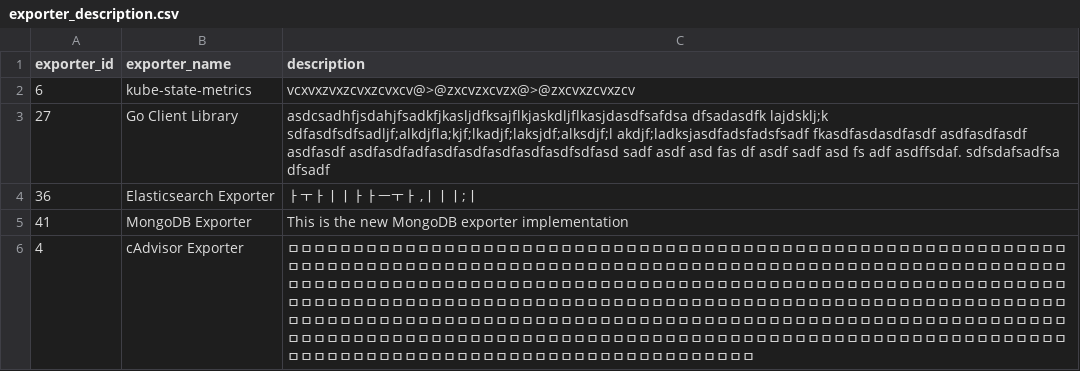
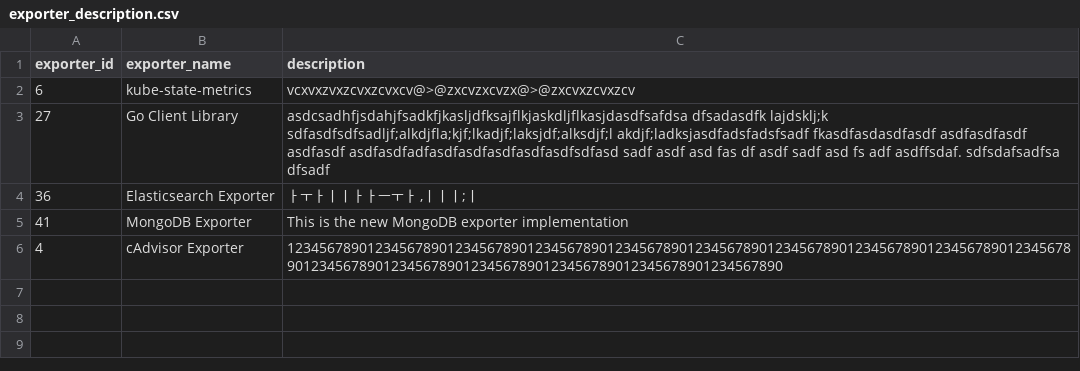
Before and after one commit to Exporterhubv5/exporterhub.io, a CSV file: contents/exporter_description.csv, drawn as a sheet.

Commit message:
cAdvisor Exporter description update

```diff
--- a/contents/exporter_description.csv
+++ b/contents/exporter_description.csv
@@ -5,2 +5,2 @@
 "41","MongoDB Exporter","This is the new MongoDB exporter implementation"
-"4","cAdvisor Exporter","ㅁㅁㅁㅁㅁㅁㅁㅁㅁㅁㅁㅁㅁㅁㅁㅁㅁㅁㅁㅁㅁㅁㅁㅁㅁㅁㅁㅁㅁㅁㅁㅁㅁㅁㅁㅁㅁㅁㅁㅁㅁㅁㅁㅁㅁㅁㅁㅁㅁㅁㅁㅁㅁㅁㅁㅁㅁㅁㅁㅁㅁㅁㅁㅁㅁㅁㅁㅁㅁㅁㅁㅁㅁㅁㅁㅁㅁㅁㅁㅁㅁㅁㅁㅁㅁㅁㅁㅁㅁㅁㅁㅁㅁㅁㅁㅁㅁㅁㅁㅁㅁㅁㅁㅁㅁㅁㅁㅁㅁㅁㅁㅁㅁㅁㅁㅁㅁㅁㅁㅁㅁㅁㅁㅁㅁㅁㅁㅁㅁㅁㅁㅁㅁㅁㅁㅁㅁㅁㅁㅁㅁㅁㅁㅁㅁㅁㅁㅁㅁㅁㅁㅁㅁㅁㅁㅁㅁㅁㅁㅁㅁㅁㅁㅁㅁㅁㅁㅁㅁㅁㅁㅁㅁㅁㅁㅁㅁㅁㅁㅁㅁㅁㅁㅁㅁㅁㅁㅁㅁㅁㅁㅁㅁㅁㅁㅁㅁㅁㅁㅁㅁㅁㅁㅁㅁㅁㅁㅁㅁㅁㅁㅁㅁㅁㅁㅁㅁㅁㅁㅁㅁㅁㅁㅁㅁㅁㅁㅁㅁㅁㅁㅁㅁㅁㅁㅁㅁㅁㅁㅁㅁㅁㅁㅁㅁㅁㅁㅁㅁㅁㅁㅁㅁㅁㅁㅁㅁㅁㅁㅁㅁㅁㅁㅁㅁㅁㅁㅁㅁㅁㅁㅁㅁㅁㅁㅁㅁㅁㅁㅁㅁㅁㅁㅁㅁㅁㅁㅁㅁㅁㅁㅁㅁㅁㅁㅁㅁㅁㅁㅁㅁㅁㅁㅁㅁㅁㅁㅁㅁㅁㅁㅁㅁㅁㅁㅁㅁㅁㅁㅁㅁㅁㅁㅁㅁㅁㅁㅁㅁㅁㅁㅁㅁㅁㅁㅁㅁㅁㅁㅁㅁㅁㅁㅁㅁㅁㅁㅁㅁㅁㅁㅁㅁㅁㅁㅁㅁㅁㅁㅁㅁㅁㅁㅁㅁㅁㅁㅁㅁㅁㅁㅁㅁㅁㅁㅁㅁㅁㅁㅁㅁㅁㅁㅁㅁㅁㅁㅁㅁㅁㅁㅁㅁㅁㅁㅁ"
+"4","cAdvisor Exporter","1234567890123456789012345678901234567890123456789012345678901234567890123456789012345678901234567890123456789012345678901234567890123456789012345678901234567890"
```
